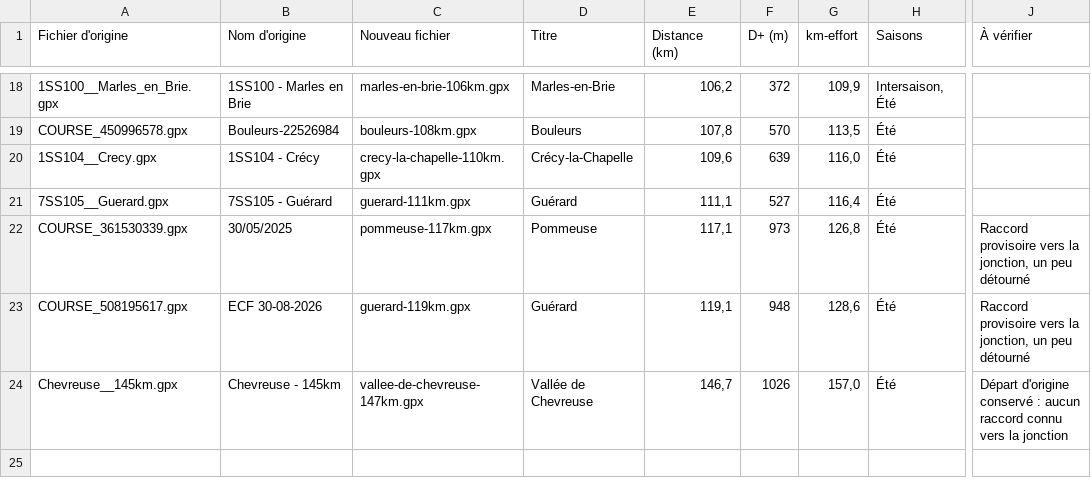
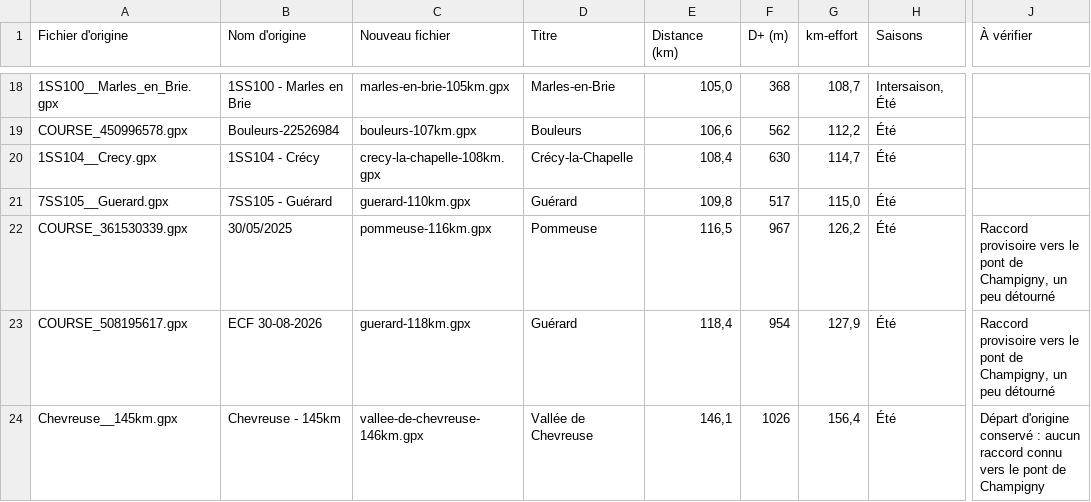
Before and after one commit to thomasdurand2048/sorties-uso, a CSV file: recapitulatif.csv, drawn as a sheet; only a part is shown, gaps mark what is left out; the diff covers the shown part only; the diff names each change by its address in the sheet, - before the commit and + after, or states it on an @@ line.

```diff
--- a/recapitulatif.csv
+++ b/recapitulatif.csv
-C18 (Nouveau fichier): marles-en-brie-106km.gpx
+C18 (Nouveau fichier): marles-en-brie-105km.gpx
-E18 (Distance (km)): 106,2
+E18 (Distance (km)): 105,0
-F18 (D+ (m)): 372
+F18 (D+ (m)): 368
-G18 (km-effort): 109,9
+G18 (km-effort): 108,7
-C19 (Nouveau fichier): bouleurs-108km.gpx
+C19 (Nouveau fichier): bouleurs-107km.gpx
-E19 (Distance (km)): 107,8
+E19 (Distance (km)): 106,6
-F19 (D+ (m)): 570
+F19 (D+ (m)): 562
-G19 (km-effort): 113,5
+G19 (km-effort): 112,2
-C20 (Nouveau fichier): crecy-la-chapelle-110km.gpx
+C20 (Nouveau fichier): crecy-la-chapelle-108km.gpx
-E20 (Distance (km)): 109,6
+E20 (Distance (km)): 108,4
-F20 (D+ (m)): 639
+F20 (D+ (m)): 630
-G20 (km-effort): 116,0
+G20 (km-effort): 114,7
-C21 (Nouveau fichier): guerard-111km.gpx
+C21 (Nouveau fichier): guerard-110km.gpx
-E21 (Distance (km)): 111,1
+E21 (Distance (km)): 109,8
-F21 (D+ (m)): 527
+F21 (D+ (m)): 517
-G21 (km-effort): 116,4
+G21 (km-effort): 115,0
-C22 (Nouveau fichier): pommeuse-117km.gpx
+C22 (Nouveau fichier): pommeuse-116km.gpx
-E22 (Distance (km)): 117,1
+E22 (Distance (km)): 116,5
-F22 (D+ (m)): 973
+F22 (D+ (m)): 967
-G22 (km-effort): 126,8
+G22 (km-effort): 126,2
-J22:J23 (À vérifier): …provisoire vers la jonction, un peu…
+J22:J23 (À vérifier): …provisoire vers le pont de Champigny, un peu…
-C23 (Nouveau fichier): guerard-119km.gpx
+C23 (Nouveau fichier): guerard-118km.gpx
-E23 (Distance (km)): 119,1
+E23 (Distance (km)): 118,4
-F23 (D+ (m)): 948
+F23 (D+ (m)): 954
-G23 (km-effort): 128,6
+G23 (km-effort): 127,9
-C24 (Nouveau fichier): vallee-de-chevreuse-147km.gpx
+C24 (Nouveau fichier): vallee-de-chevreuse-146km.gpx
-E24 (Distance (km)): 146,7
+E24 (Distance (km)): 146,1
-G24 (km-effort): 157,0
+G24 (km-effort): 156,4
-J24 (À vérifier): …connu vers la jonction
+J24 (À vérifier): …connu vers le pont de Champigny
```
Also changed, not shown: 1 added row, 1 removed row and 60 edited cells elsewhere in this file, 1 other file.
